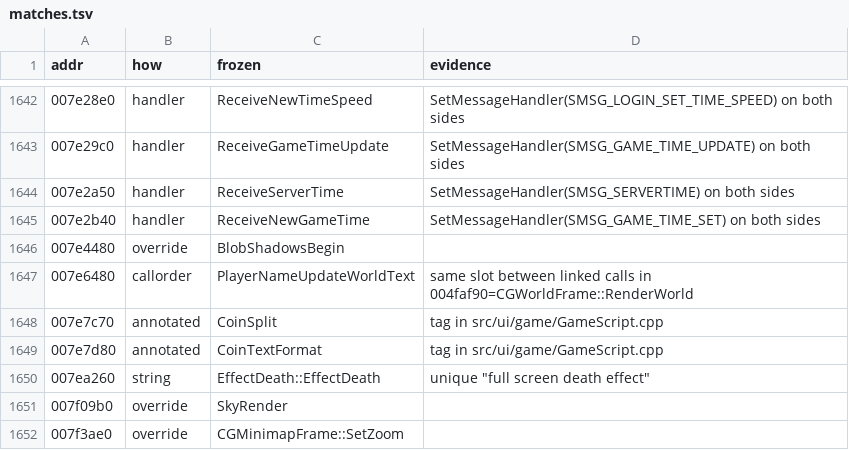
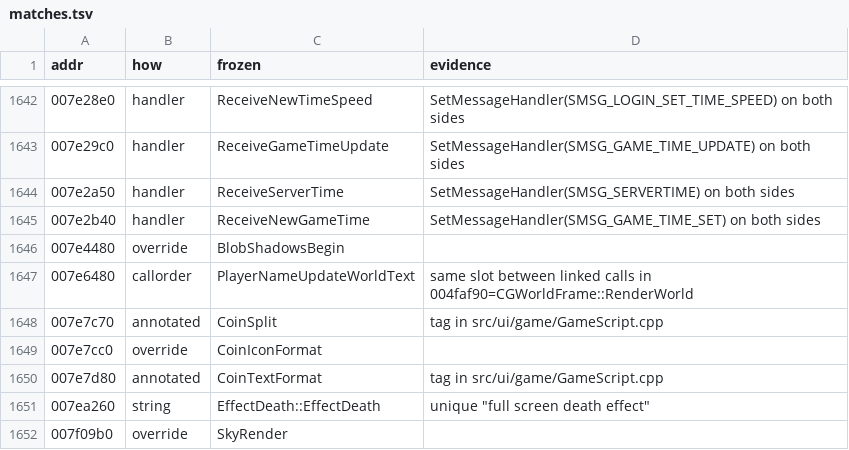
Before and after one commit to zeruth/FrozenClient, a TSV file: tools/recomp/data/matches.tsv, drawn as a sheet; only a part is shown, gaps mark what is left out; the shorter side is filled out with more unchanged rows; the diff names each change by its address in the sheet, - before the commit and + after, or states it on an @@ line.

```diff
--- a/tools/recomp/data/matches.tsv
+++ b/tools/recomp/data/matches.tsv
+row 1649: 007e7cc0 | override | CoinIconFormat
```
Also changed, not shown: 6 other files.
